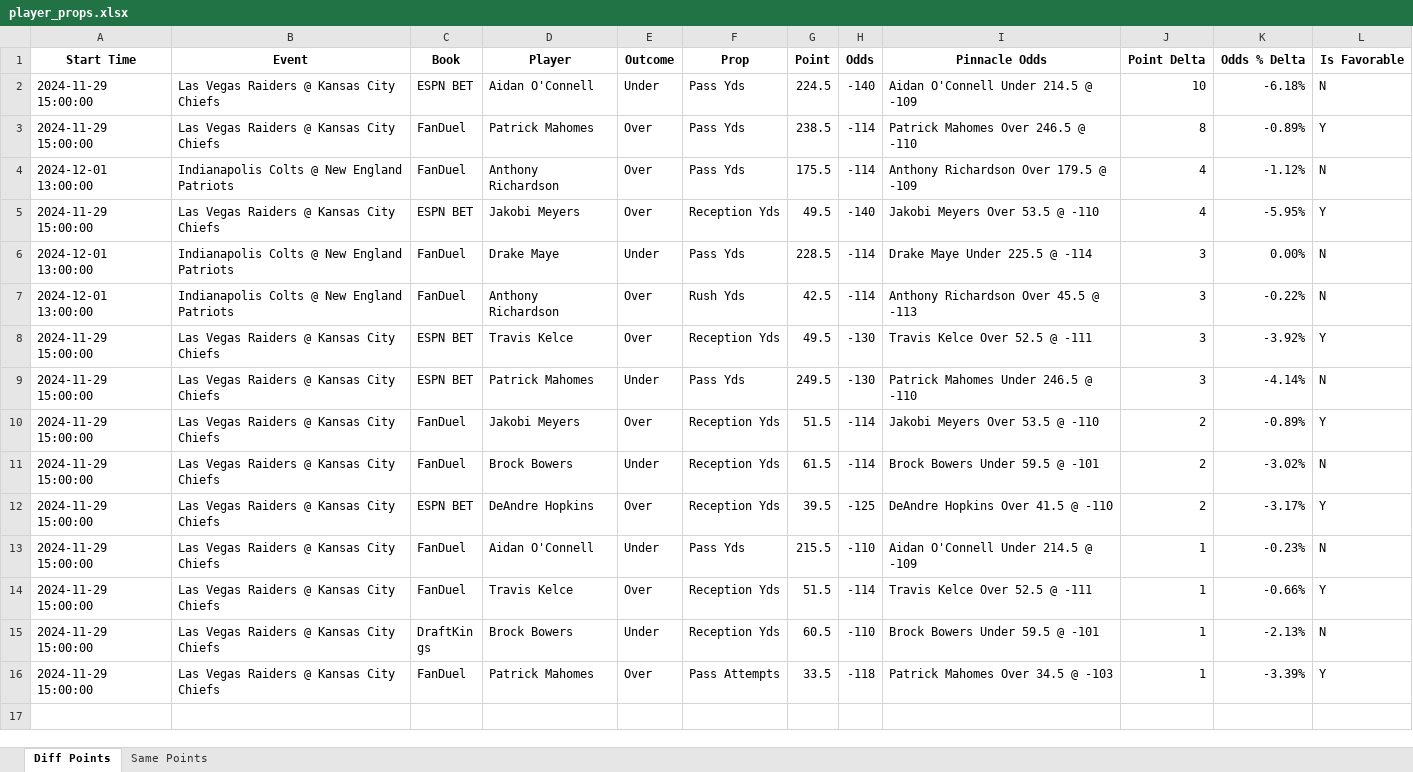
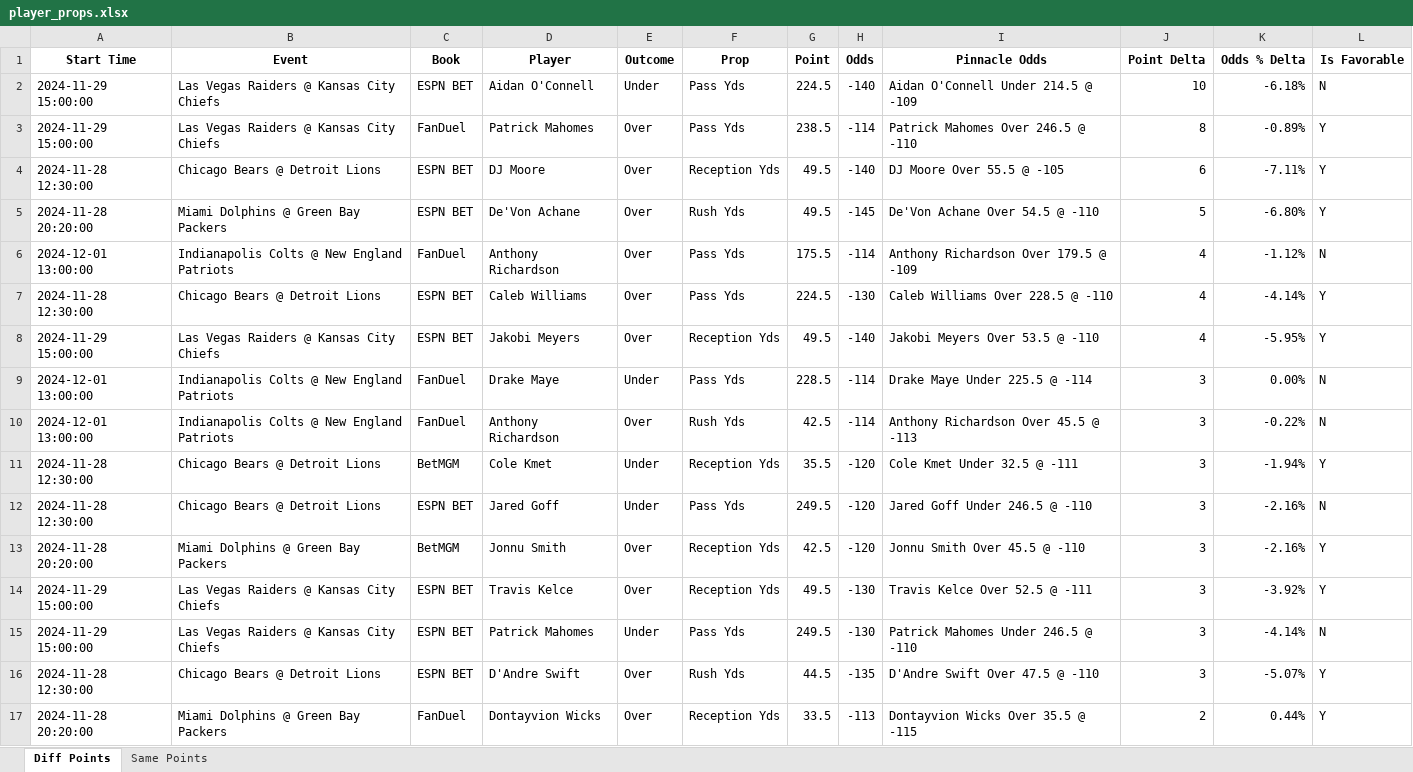
Before and after one commit to rahulShahCode/player-props-scraper, an Excel workbook: player_props.xlsx, sheet Diff Points, drawn as a sheet; only a part is shown; the shorter side is filled out with more unchanged rows; values as stored, in another font and other column widths than the file's, no borders; the diff covers the shown part only; the diff names each change by its address in the sheet, - before the commit and + after, or states it on an @@ line.

```diff
--- a/player_props.xlsx (sheet Diff Points)
+++ b/player_props.xlsx (sheet Diff Points)
+row 4: 2024-11-28 12:30:00 | Chicago Bears @ Detroit Lions | ESPN BET | DJ Moore | Over | Reception Yds | 49.5 | -140 | DJ Moore Over 55.5 @ -105 | 6 | -7.11% | Y
+row 5: 2024-11-28 20:20:00 | Miami Dolphins @ Green Bay Packers | ESPN BET | De'Von Achane | Over | Rush Yds | 49.5 | -145 | De'Von Achane Over 54.5 @ -110 | 5 | -6.80% | Y
+row 7: 2024-11-28 12:30:00 | Chicago Bears @ Detroit Lions | ESPN BET | Caleb Williams | Over | Pass Yds | 224.5 | -130 | Caleb Williams Over 228.5 @ -110 | 4 | -4.14% | Y
+row 11: 2024-11-28 12:30:00 | Chicago Bears @ Detroit Lions | BetMGM | Cole Kmet | Under | Reception Yds | 35.5 | -120 | Cole Kmet Under 32.5 @ -111 | 3 | -1.94% | Y
+row 12: 2024-11-28 12:30:00 | Chicago Bears @ Detroit Lions | ESPN BET | Jared Goff | Under | Pass Yds | 249.5 | -120 | Jared Goff Under 246.5 @ -110 | 3 | -2.16% | N
+row 13: 2024-11-28 20:20:00 | Miami Dolphins @ Green Bay Packers | BetMGM | Jonnu Smith | Over | Reception Yds | 42.5 | -120 | Jonnu Smith Over 45.5 @ -110 | 3 | -2.16% | Y
+row 16: 2024-11-28 12:30:00 | Chicago Bears @ Detroit Lions | ESPN BET | D'Andre Swift | Over | Rush Yds | 44.5 | -135 | D'Andre Swift Over 47.5 @ -110 | 3 | -5.07% | Y
+row 17: 2024-11-28 20:20:00 | Miami Dolphins @ Green Bay Packers | FanDuel | Dontayvion Wicks | Over | Reception Yds | 33.5 | -113 | Dontayvion Wicks Over 35.5 @ -115 | 2 | 0.44% | Y
```
Also changed, not shown: 60 added rows elsewhere in this sheet, sheet Same Points, 2 other files.
